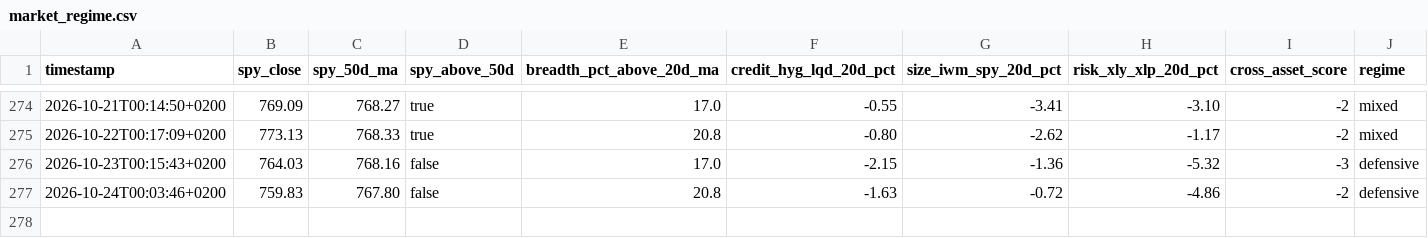
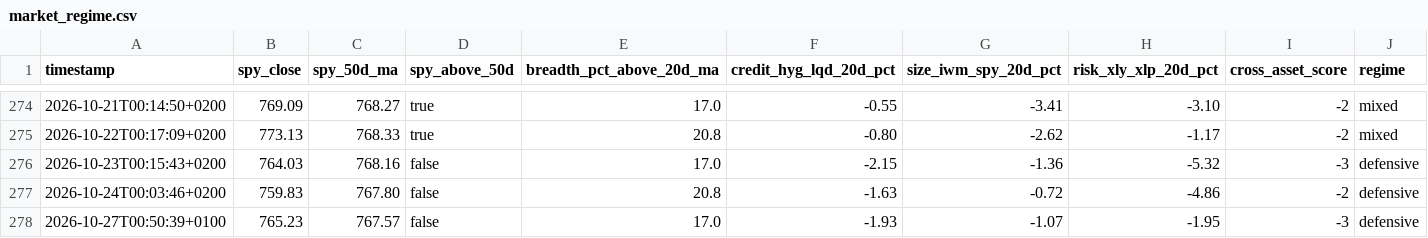
Before and after one commit to Toeffer/TradingJournal, a CSV file: data/market_regime.csv, drawn as a sheet; only a part is shown, gaps mark what is left out.

```diff
--- a/data/market_regime.csv
+++ b/data/market_regime.csv
@@ -277 +277,2 @@ timestamp,spy_close,spy_50d_ma,spy_above_50d,breadth_pct_above_20d_ma,credit_hyg
 2026-10-24T00:03:46+0200,759.83,767.80,false,20.8,-1.63,-0.72,-4.86,-2,defensive
+2026-10-27T00:50:39+0100,765.23,767.57,false,17.0,-1.93,-1.07,-1.95,-3,defensive
```
Also changed, not shown: 4 other files.
